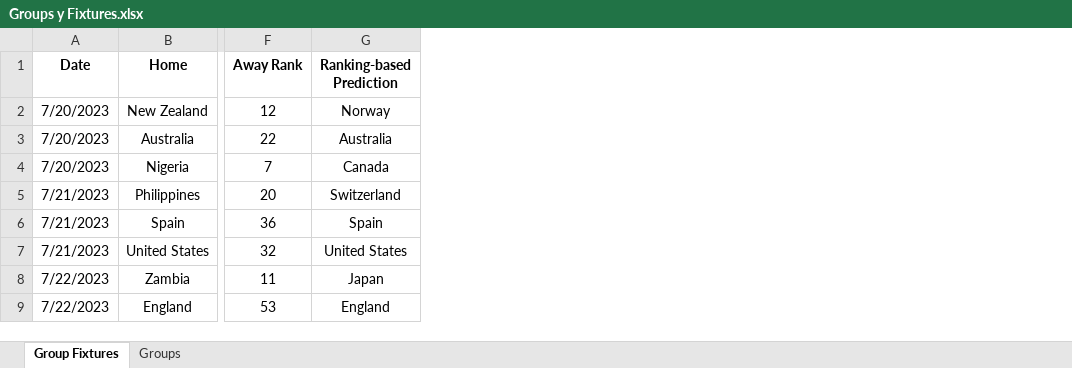
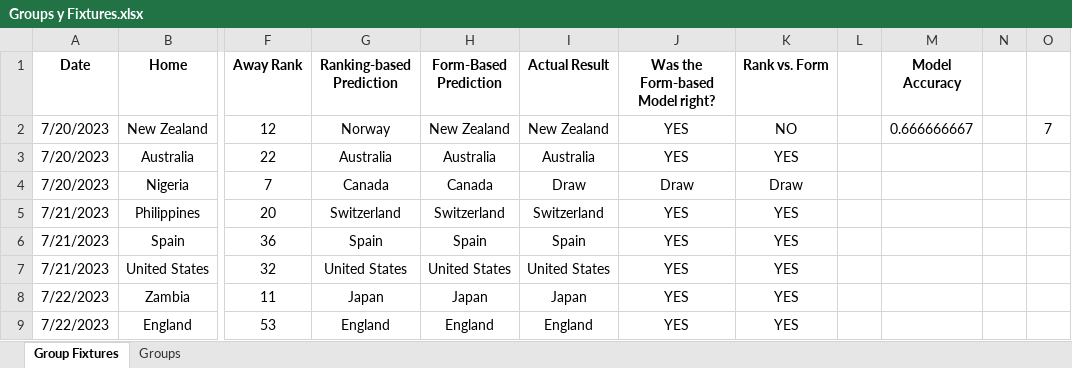
Before and after one commit to gowtham291/2023-fifa-womens-wc, an Excel workbook: Groups y Fixtures.xlsx, sheet Group Fixtures, drawn as a sheet; only a part is shown, gaps mark what is left out; values as stored, in another font and other column widths than the file's, no borders; the diff names each change by its address in the sheet, - before the commit and + after, or states it on an @@ line.

Commit message:
Update Groups y Fixtures.xlsx

```diff
--- a/Groups y Fixtures.xlsx (sheet Group Fixtures)
+++ b/Groups y Fixtures.xlsx (sheet Group Fixtures)
+column H (Form-Based Prediction), rows 2-9: New Zealand | Australia | Canada | Switzerland | Spain | United States | Japan | England
+column I (Actual Result), rows 2-9: New Zealand | Australia | Draw | Switzerland | Spain | United States | Japan | England
+column J (Was the Form-based Model right?), rows 2-9: YES | YES | Draw | YES | YES | YES | YES | YES
+column K (Rank vs. Form), rows 2-9: NO | YES | Draw | YES | YES | YES | YES | YES
+column L, empty
+column M (Model Accuracy), row 2: 0.666666667
+column N, empty
+column O, row 2: 7
```
Also changed, not shown: sheet Groups.
